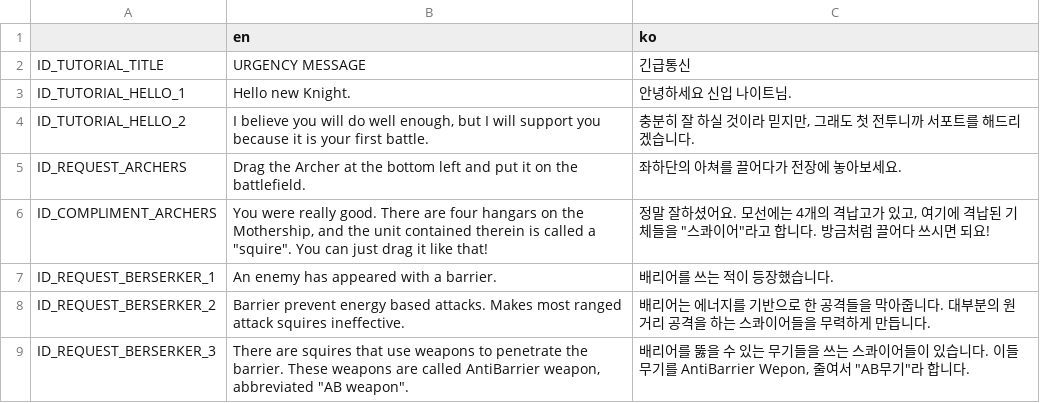
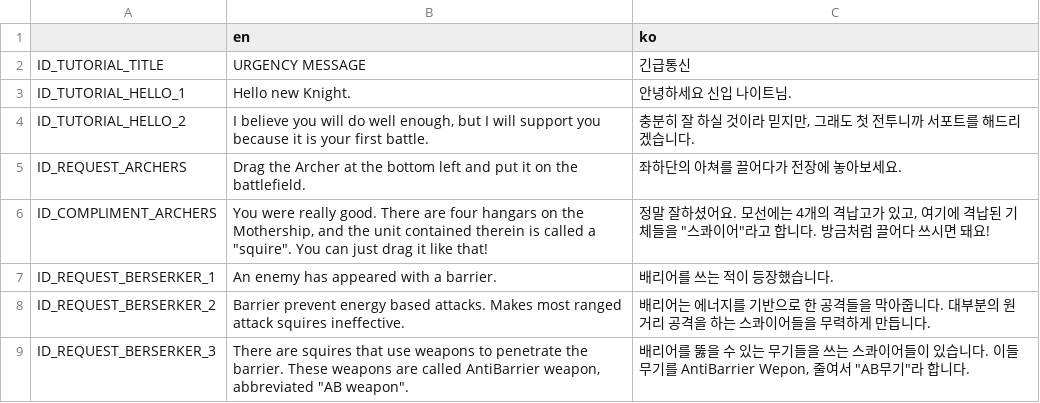
Before and after one commit to humblers/spaceknights, a CSV file: client/translation/tutorial.csv, drawn as a sheet; only a part is shown.

```diff
--- a/client/translation/tutorial.csv
+++ b/client/translation/tutorial.csv
@@ -5,3 +5,3 @@ ID_TUTORIAL_HELLO_2,"I believe you will do well enough, but I will support you b
 ID_REQUEST_ARCHERS,Drag the Archer at the bottom left and put it on the battlefield.,좌하단의 아쳐를 끌어다가 전장에 놓아보세요.
-ID_COMPLIMENT_ARCHERS,"You were really good. There are four hangars on the Mothership, and the unit contained therein is called a ""squire"". You can just drag it like that!","정말 잘하셨어요. 모선에는 4개의 격납고가 있고, 여기에 격납된 기체들을 ""스콰이어""라고 합니다. 방금처럼 끌어다 쓰시면 되요!"
+ID_COMPLIMENT_ARCHERS,"You were really good. There are four hangars on the Mothership, and the unit contained therein is called a ""squire"". You can just drag it like that!","정말 잘하셨어요. 모선에는 4개의 격납고가 있고, 여기에 격납된 기체들을 ""스콰이어""라고 합니다. 방금처럼 끌어다 쓰시면 돼요!"
 ID_REQUEST_BERSERKER_1,An enemy has appeared with a barrier.,배리어를 쓰는 적이 등장했습니다.
```
Also changed, not shown: client/translation/card_info.csv.
